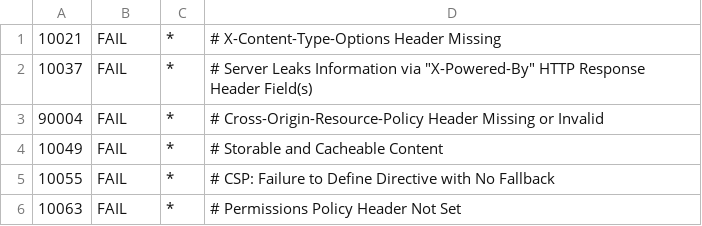
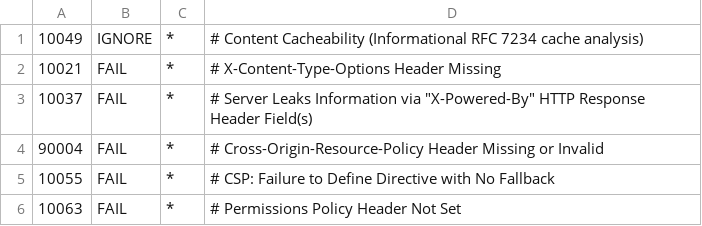
Before and after one commit to AhmedAmrNabil/presentation-law, a TSV file: .zap/rules.tsv, drawn as a sheet.

Commit message:
fix(zap): enforce security headers as FAIL and handle informational cache analysis

```diff
--- a/.zap/rules.tsv
+++ b/.zap/rules.tsv
@@ -1 +1,2 @@
+10049	IGNORE	*	# Content Cacheability (Informational RFC 7234 cache analysis)
 10021	FAIL	*	# X-Content-Type-Options Header Missing
@@ -3,3 +4,2 @@
 90004	FAIL	*	# Cross-Origin-Resource-Policy Header Missing or Invalid
-10049	FAIL	*	# Storable and Cacheable Content
 10055	FAIL	*	# CSP: Failure to Define Directive with No Fallback
```
Also changed, not shown: 1 other file.
